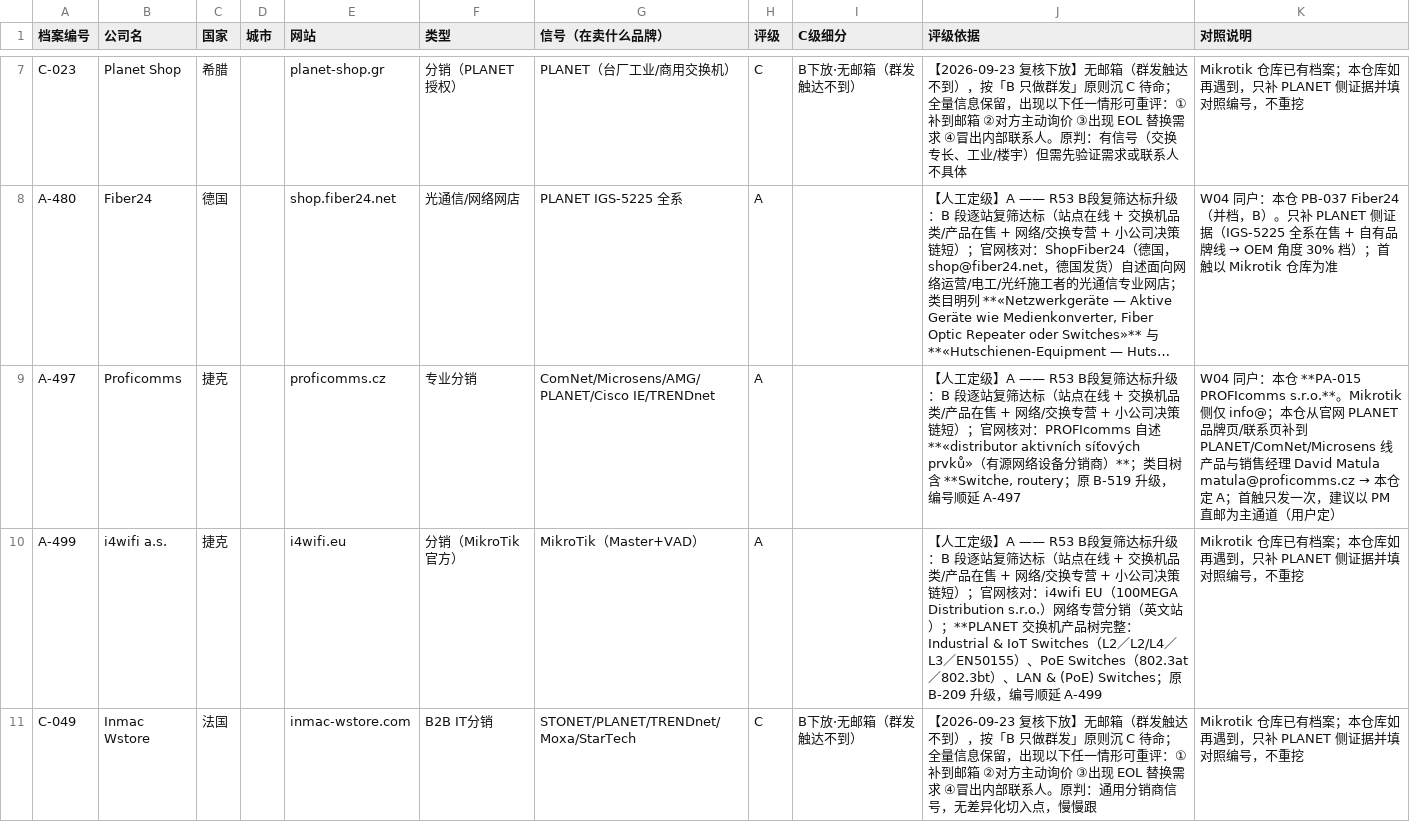
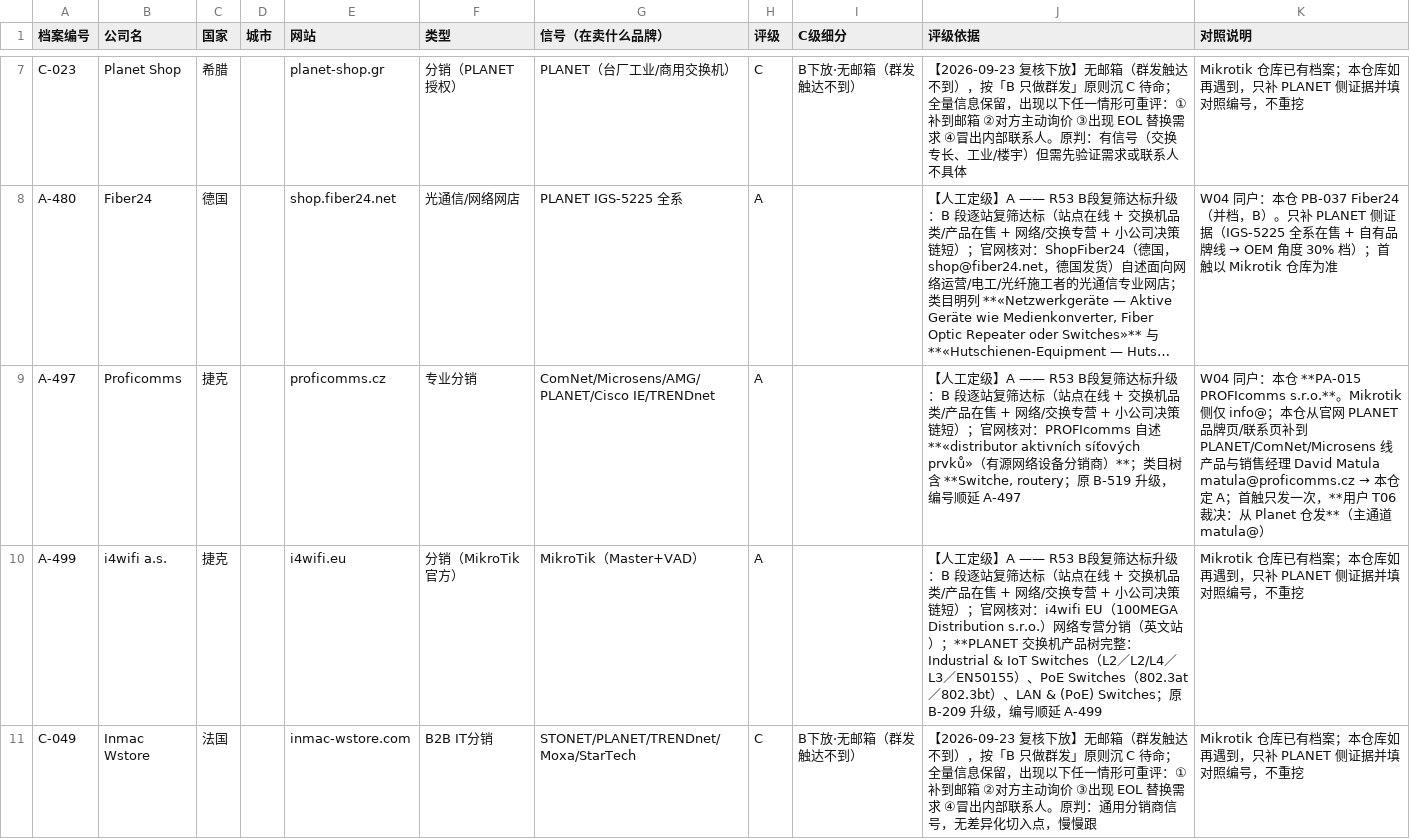
Before and after one commit to elsasaga-cloud/Planet, a CSV file: data/Mikrotik仓库已有PLANET相关客户_对照.csv, drawn as a sheet; only a part is shown, gaps mark what is left out; long unchanged cells end in …; the diff covers the shown part only; the diff names each change by its address in the sheet, - before the commit and + after, or states it on an @@ line.

```diff
--- a/data/Mikrotik仓库已有PLANET相关客户_对照.csv
+++ b/data/Mikrotik仓库已有PLANET相关客户_对照.csv
-K9 (对照说明): …发一次，建议以 PM 直邮为主通道（用户定）
+K9 (对照说明): …发一次，**用户 T06 裁决：从 Planet 仓发**（主通道 matula@）
```
Also changed, not shown: 4 edited cells elsewhere in this file, data/客户名单_Planet渠道_2026-10.csv, 7 other files.
